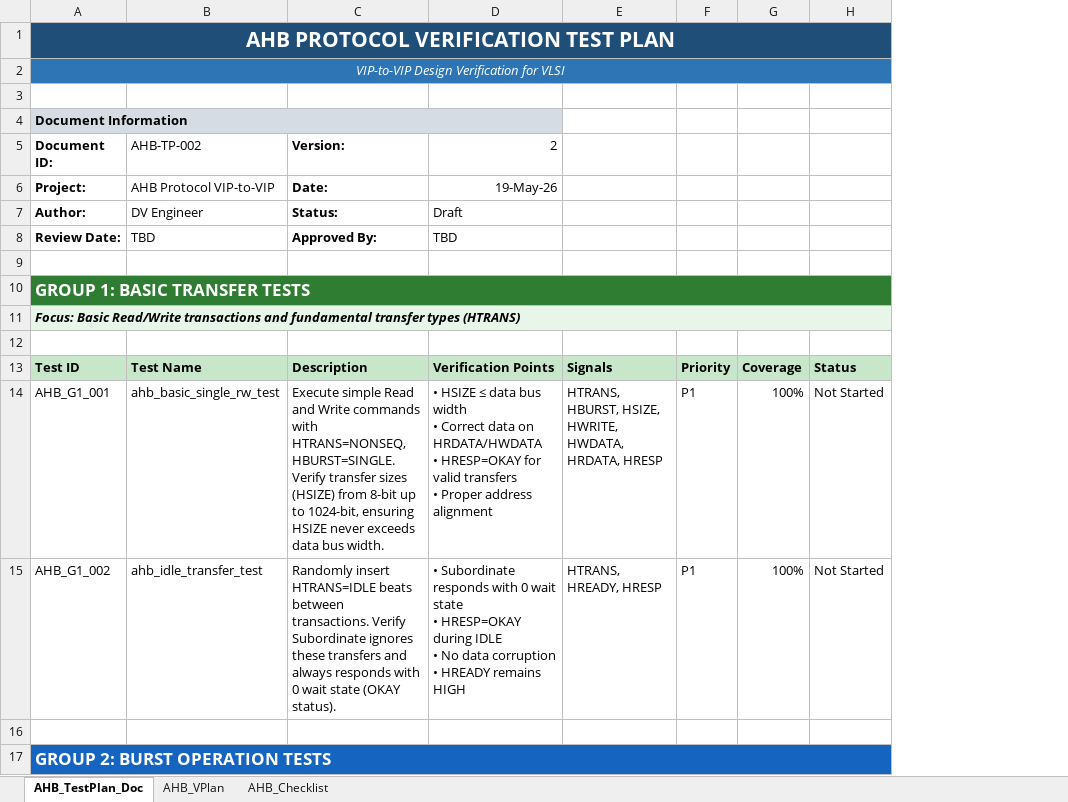
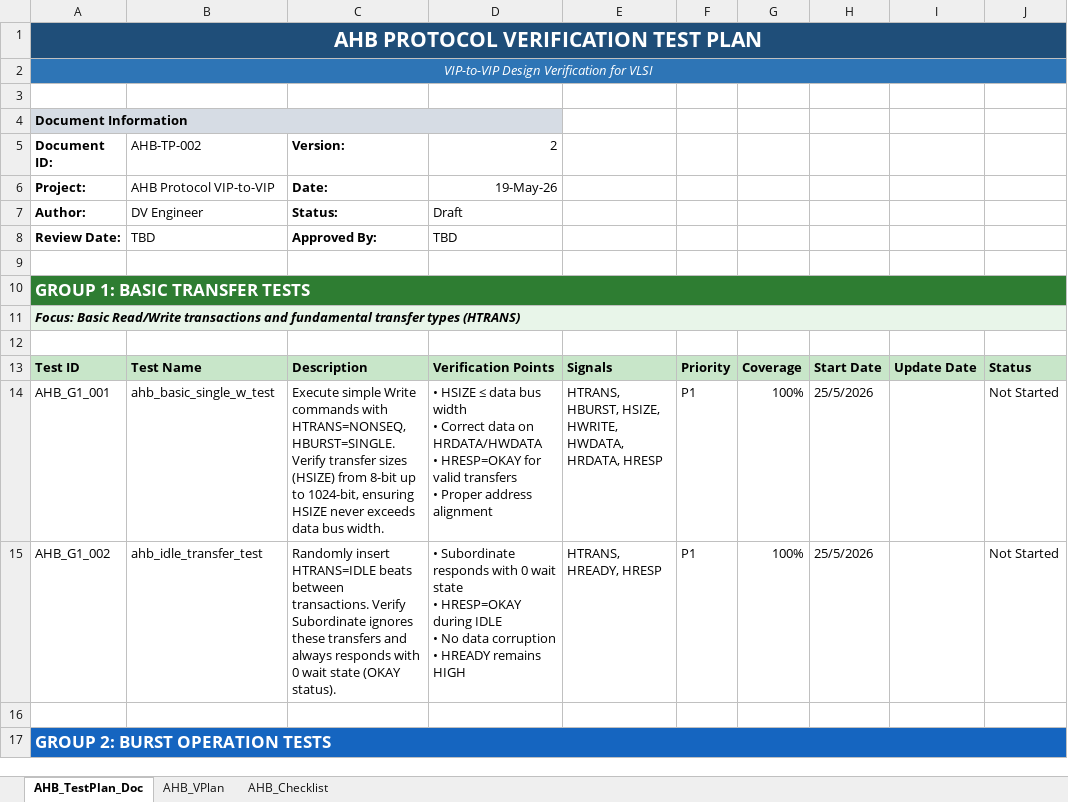
Before and after one commit to dnguyen-verifast/AHB_VIP, an Excel workbook: ahb_testplan.xlsx, sheet AHB_TestPlan_Doc, drawn as a sheet; only a part is shown; values as stored, in another font and other column widths than the file's, no borders; the diff names each change by its address in the sheet, - before the commit and + after, or states it on an @@ line.

```diff
--- a/ahb_testplan.xlsx (sheet AHB_TestPlan_Doc)
+++ b/ahb_testplan.xlsx (sheet AHB_TestPlan_Doc)
+column H, rows 13-15: Start Date | 25/5/2026 | 25/5/2026
+column I, row 13: Update Date
-B14: ahb_basic_single_rw_test
+B14: ahb_basic_single_w_test
-C14: Execute simple Read and Write commands…
+C14: Execute simple Write commands…
```
Also changed, not shown: 44 other files.
